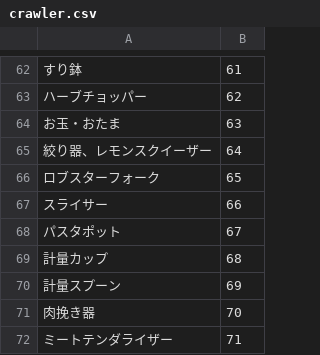
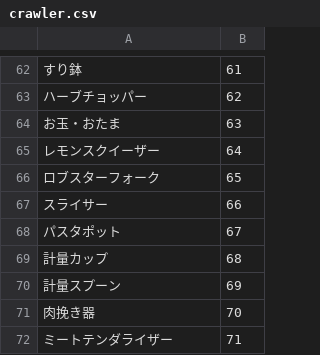
Before and after one commit to sockmister/Pots-And-Pans-Chrome-Ex, a CSV file: python_scripts/crawler.csv, drawn as a sheet; only a part is shown, gaps mark what is left out.

```diff
--- a/python_scripts/crawler.csv
+++ b/python_scripts/crawler.csv
@@ -64,3 +64,3 @@
 お玉・おたま,63
-絞り器、レモンスクイーザー,64
+レモンスクイーザー,64
 ロブスターフォーク,65
```
Also changed, not shown: 4 other files.
